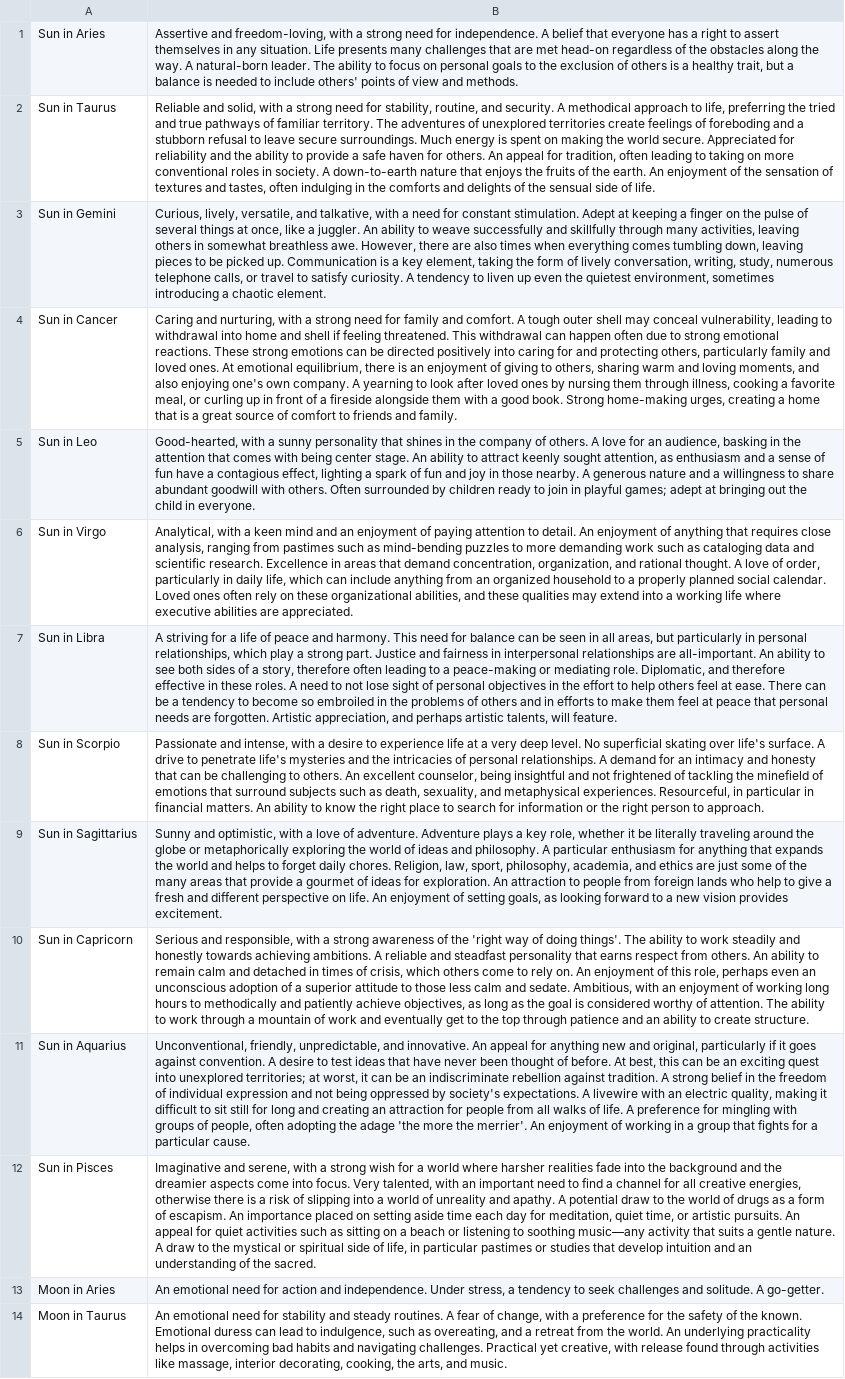
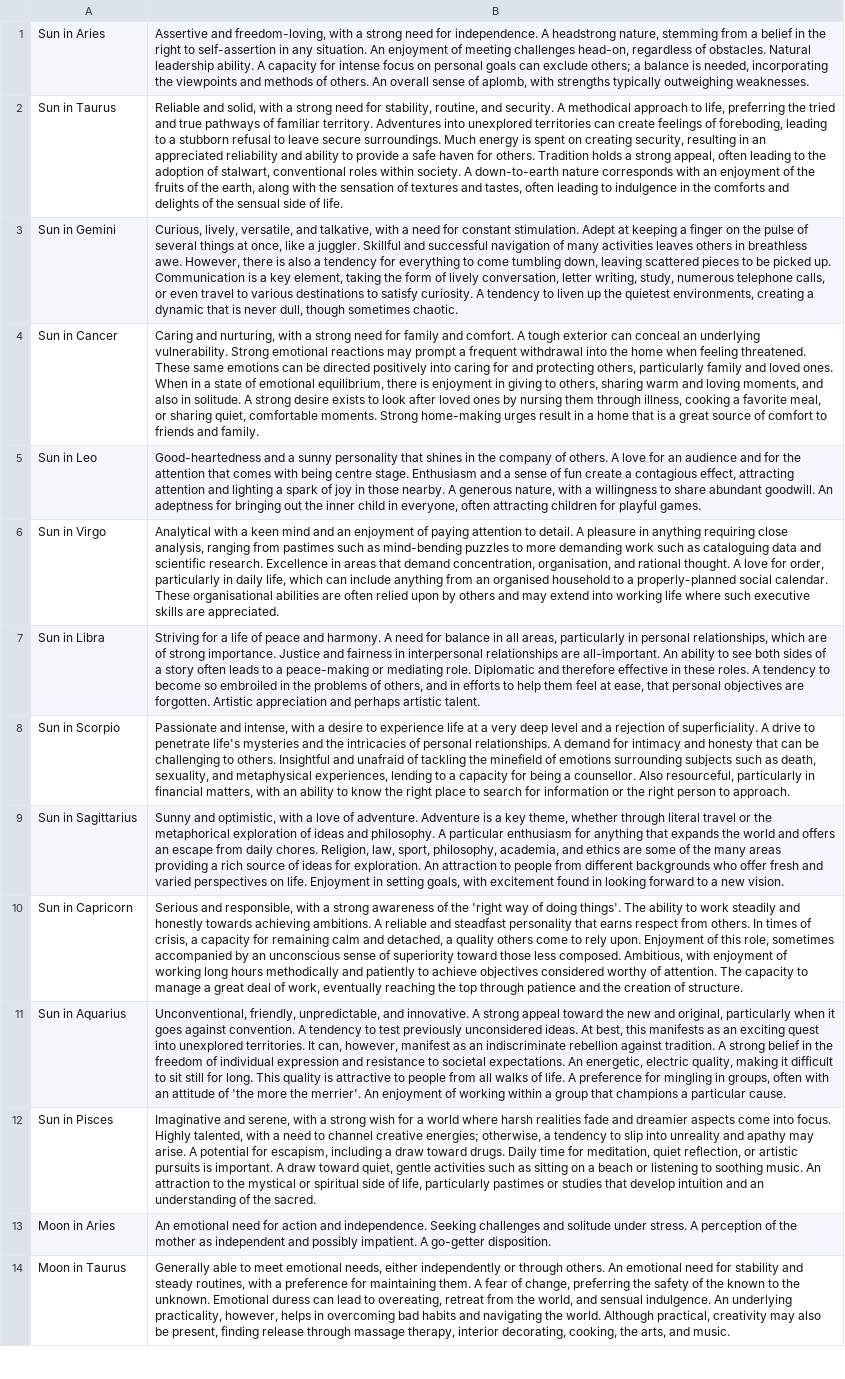
Before and after one commit to peterjmarko/llm-narrative-framework, a CSV file: data/foundational_assets/neutralized_delineations/points_in_signs.csv, drawn as a sheet; only a part is shown; the diff covers the shown part only; the diff names each change by its address in the sheet, - before the commit and + after, or states it on an @@ line.

```diff
--- a/data/foundational_assets/neutralized_delineations/points_in_signs.csv
+++ b/data/foundational_assets/neutralized_delineations/points_in_signs.csv
-B1: …independence. A belief that everyone has a right to assert themselves in any situation. Life presents many challenges that are met head-on regardless of the obstacles along the way. A natural-born leader. The ability to focus on personal goals to the exclusion of others is a healthy trait, but a balance is needed to include others' points of view and methods.
+B1: …independence. A headstrong nature, stemming from a belief in the right to self-assertion in any situation. An enjoyment of meeting challenges head-on, regardless of obstacles. Natural leadership ability. A capacity for intense focus on personal goals can exclude others; a balance is needed, incorporating the viewpoints and methods of others. An overall sense of aplomb, with strengths typically outweighing weaknesses.
-B2: …familiar territory. The adventures of unexplored territories create feelings of foreboding and a stubborn refusal to leave secure surroundings. Much energy is spent on making the world secure. Appreciated for reliability and the ability to provide a safe haven for others. An appeal for tradition, often leading to taking on more conventional roles in society. A down-to-earth nature that enjoys the fruits of the earth. An enjoyment of the sensation of textures and tastes, often indulging in the…
+B2: …familiar territory. Adventures into unexplored territories can create feelings of foreboding, leading to a stubborn refusal to leave secure surroundings. Much energy is spent on creating security, resulting in an appreciated reliability and ability to provide a safe haven for others. Tradition holds a strong appeal, often leading to the adoption of stalwart, conventional roles within society. A down-to-earth nature corresponds with an enjoyment of the fruits of the earth, along with the sensation of textures and tastes, often leading to indulgence in the…
-B3: …a juggler. An ability to weave successfully and skillfully through many activities, leaving others in somewhat breathless awe. However, there are also times when everything comes tumbling down, leaving pieces to be picked up. Communication is a key element, taking the form of lively conversation, writing, study, numerous telephone calls, or travel to satisfy curiosity. A tendency to liven up even the quietest environment, sometimes introducing a chaotic element.
+B3: …a juggler. Skillful and successful navigation of many activities leaves others in breathless awe. However, there is also a tendency for everything to come tumbling down, leaving scattered pieces to be picked up. Communication is a key element, taking the form of lively conversation, letter writing, study, numerous telephone calls, or even travel to various destinations to satisfy curiosity. A tendency to liven up the quietest environments, creating a dynamic that is never dull, though sometimes chaotic.
-B4: …A tough outer shell may conceal vulnerability, leading to withdrawal into home and shell if feeling threatened. This withdrawal can happen often due to strong emotional reactions. These strong emotions can be directed positively into caring for and protecting others, particularly family and loved ones. At emotional equilibrium, there is an enjoyment of giving to others, sharing warm and loving moments, and also enjoying one's own company. A yearning to look after loved ones by nursing them through illness, cooking a favorite meal, or curling up in front of a fireside alongside them with a good book. Strong home-making urges, creating a home…
+B4: …A tough exterior can conceal an underlying vulnerability. Strong emotional reactions may prompt a frequent withdrawal into the home when feeling threatened. These same emotions can be directed positively into caring for and protecting others, particularly family and loved ones. When in a state of emotional equilibrium, there is enjoyment in giving to others, sharing warm and loving moments, and also in solitude. A strong desire exists to look after loved ones by nursing them through illness, cooking a favorite meal, or sharing quiet, comfortable moments. Strong home-making urges result in a home…
-B5: Good-hearted, with a sunny personality that shines in the company of others. A love for an audience, basking in the attention that comes with being center stage. An ability to attract keenly sought attention, as enthusiasm and a sense of fun have a contagious effect, lighting a spark of fun and joy in those nearby. A generous nature and a willingness to share abundant goodwill with others. Often surrounded by children ready to join in playful games; adept at bringing out the child in everyone.
+B5: Good-heartedness and a sunny personality that shines in the company of others. A love for an audience and for the attention that comes with being centre stage. Enthusiasm and a sense of fun create a contagious effect, attracting attention and lighting a spark of joy in those nearby. A generous nature, with a willingness to share abundant goodwill. An adeptness for bringing out the inner child in everyone, often attracting children for playful games.
-B6: Analytical, with a keen mind and an enjoyment of paying attention to detail. An enjoyment of anything that requires close analysis, ranging from pastimes such as mind-bending puzzles to more demanding work such as cataloging data and scientific research. Excellence in areas that demand concentration, organization, and rational thought. A love of order, particularly in daily life, which can include anything from an organized household to a properly planned social calendar. Loved ones often rely on these organizational abilities, and these qualities may extend into a working life where executive abilities are appreciated.
+B6: Analytical with a keen mind and an enjoyment of paying attention to detail. A pleasure in anything requiring close analysis, ranging from pastimes such as mind-bending puzzles to more demanding work such as cataloguing data and scientific research. Excellence in areas that demand concentration, organisation, and rational thought. A love for order, particularly in daily life, which can include anything from an organised household to a properly-planned social calendar. These organisational abilities are often relied upon by others and may extend into working life where such executive skills are appreciated.
-B7: A striving for a life of peace and harmony. This need for balance can be seen in all areas, but particularly in personal relationships, which play a strong part. Justice and fairness in interpersonal relationships are all-important. An ability to see both sides of a story, therefore often leading to a peace-making or mediating role. Diplomatic, and therefore effective in these roles. A need to not lose sight of personal objectives in the effort to help others feel at ease. There can be a tendency to become so embroiled in the problems of others and in efforts to make them feel at peace that personal needs are forgotten. Artistic appreciation, and perhaps artistic talents, will feature.
+B7: Striving for a life of peace and harmony. A need for balance in all areas, particularly in personal relationships, which are of strong importance. Justice and fairness in interpersonal relationships are all-important. An ability to see both sides of a story often leads to a peace-making or mediating role. Diplomatic and therefore effective in these roles. A tendency to become so embroiled in the problems of others, and in efforts to help them feel at ease, that personal objectives are forgotten. Artistic appreciation and perhaps artistic talent.
-B8: …very deep level. No superficial skating over life's surface. A drive to penetrate life's mysteries and the intricacies of personal relationships. A demand for an intimacy and honesty that can be challenging to others. An excellent counselor, being insightful and not frightened of tackling the minefield of emotions that surround subjects such as death, sexuality, and metaphysical experiences. Resourceful, in particular in financial matters. An ability to…
+B8: …very deep level and a rejection of superficiality. A drive to penetrate life's mysteries and the intricacies of personal relationships. A demand for intimacy and honesty that can be challenging to others. Insightful and unafraid of tackling the minefield of emotions surrounding subjects such as death, sexuality, and metaphysical experiences, lending to a capacity for being a counsellor. Also resourceful, particularly in financial matters, with an ability to…
-B9: …adventure. Adventure plays a key role, whether it be literally traveling around the globe or metaphorically exploring the world of ideas and philosophy. A particular enthusiasm for anything that expands the world and helps to forget daily chores. Religion, law, sport, philosophy, academia, and ethics are just some of the many areas that provide a gourmet of ideas for exploration. An attraction to people from foreign lands who help to give a fresh and different perspective on life. An enjoyment of setting goals, as looking forward to a new vision provides excitement.
+B9: …adventure. Adventure is a key theme, whether through literal travel or the metaphorical exploration of ideas and philosophy. A particular enthusiasm for anything that expands the world and offers an escape from daily chores. Religion, law, sport, philosophy, academia, and ethics are some of the many areas providing a rich source of ideas for exploration. An attraction to people from different backgrounds who offer fresh and varied perspectives on life. Enjoyment in setting goals, with excitement found in looking forward to a new vision.
-B10: …from others. An ability to remain calm and detached in times of crisis, which others come to rely on. An enjoyment of this role, perhaps even an unconscious adoption of a superior attitude to those less calm and sedate. Ambitious, with an enjoyment of working long hours to methodically and patiently achieve objectives, as long as the goal is considered worthy of attention. The ability to work through a mountain of work and eventually get to the top through patience and an ability to create structure.
+B10: …from others. In times of crisis, a capacity for remaining calm and detached, a quality others come to rely upon. Enjoyment of this role, sometimes accompanied by an unconscious sense of superiority toward those less composed. Ambitious, with enjoyment of working long hours methodically and patiently to achieve objectives considered worthy of attention. The capacity to manage a great deal of work, eventually reaching the top through patience and the creation of structure.
-B11: …and innovative. An appeal for anything new and original, particularly if it goes against convention. A desire to test ideas that have never been thought of before. At best, this can be an exciting quest into unexplored territories; at worst, it can be an indiscriminate rebellion against tradition. A strong belief in the freedom of individual expression and not being oppressed by society's expectations. A livewire with an electric quality, making it difficult to sit still for long and creating an attraction for people from all walks of life. A preference for mingling with groups of people, often adopting the adage 'the more the merrier'. An enjoyment of working in a group that fights for a particular…
+B11: …and innovative. A strong appeal toward the new and original, particularly when it goes against convention. A tendency to test previously unconsidered ideas. At best, this manifests as an exciting quest into unexplored territories. It can, however, manifest as an indiscriminate rebellion against tradition. A strong belief in the freedom of individual expression and resistance to societal expectations. An energetic, electric quality, making it difficult to sit still for long. This quality is attractive to people from all walks of life. A preference for mingling in groups, often with an attitude of 'the more the merrier'. An enjoyment of working within a group that champions a particular…
-B12: …world where harsher realities fade into the background and the dreamier aspects come into focus. Very talented, with an important need to find a channel for all creative energies, otherwise there is a risk of slipping into a world of unreality and apathy. A potential draw to the world of drugs as a form of escapism. An importance placed on setting aside time each day for meditation, quiet time, or artistic pursuits. An appeal for quiet activities such as sitting on a beach or listening to soothing music—any activity that suits a gentle nature. A draw to the mystical or spiritual side of life, in particular pastimes or…
+B12: …world where harsh realities fade and dreamier aspects come into focus. Highly talented, with a need to channel creative energies; otherwise, a tendency to slip into unreality and apathy may arise. A potential for escapism, including a draw toward drugs. Daily time for meditation, quiet reflection, or artistic pursuits is important. A draw toward quiet, gentle activities such as sitting on a beach or listening to soothing music. An attraction to the mystical or spiritual side of life, particularly pastimes or…
-B13: …and independence. Under stress, a tendency to seek challenges and solitude. A go-getter.
+B13: …and independence. Seeking challenges and solitude under stress. A perception of the mother as independent and possibly impatient. A go-getter disposition.
-B14: An emotional need for stability and steady routines. A fear of change, with a preference for the safety of the known. Emotional duress can lead to indulgence, such as overeating, and a retreat from the world. An underlying practicality helps in overcoming bad habits and navigating challenges. Practical yet creative, with release found through activities like massage, interior decorating,…
+B14: Generally able to meet emotional needs, either independently or through others. An emotional need for stability and steady routines, with a preference for maintaining them. A fear of change, preferring the safety of the known to the unknown. Emotional duress can lead to overeating, retreat from the world, and sensual indulgence. An underlying practicality, however, helps in overcoming bad habits and navigating the world. Although practical, creativity may also be present, finding release through massage therapy, interior decorating,…
```
Also changed, not shown: 4 added rows and 123 edited cells elsewhere in this file, data/foundational_assets/neutralized_delineations/balances_elements.csv, data/foundational_assets/neutralized_delineations/balances_hemispheres.csv, 12 other files.
